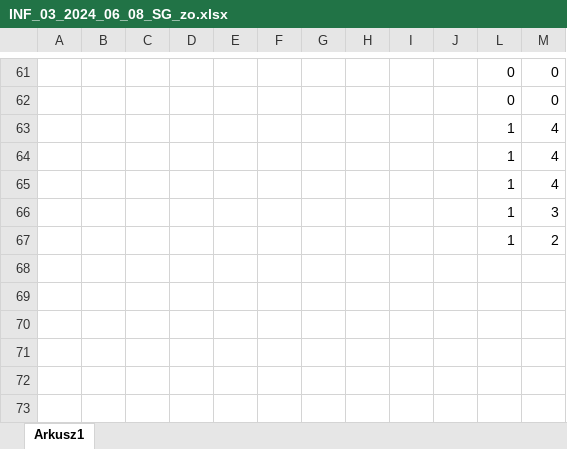
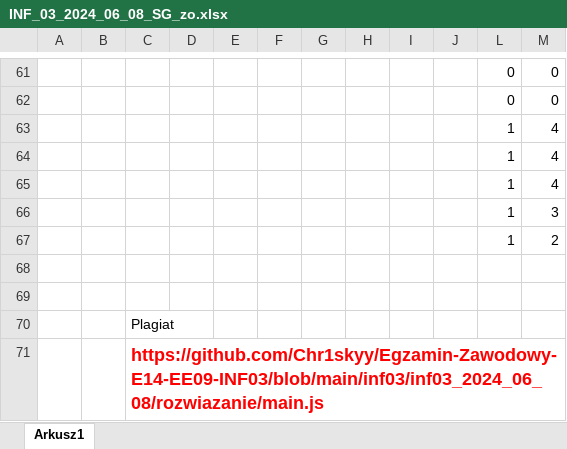
Before and after one commit to jawlo6/2025, an Excel workbook: 5TIB2/Egzamin próbny/7 - Łukasz Zawiła 5TIB/INF_03_2024_06_08_SG_zo.xlsx, sheet Arkusz1, drawn as a sheet; only a part is shown, gaps mark what is left out; values as stored, in another font and other column widths than the file's, no borders; charts and pictures not drawn; the diff names each change by its address in the sheet, - before the commit and + after, or states it on an @@ line.

```diff
--- a/5TIB2/Egzamin próbny/7 - Łukasz Zawiła 5TIB/INF_03_2024_06_08_SG_zo.xlsx (sheet Arkusz1)
+++ b/5TIB2/Egzamin próbny/7 - Łukasz Zawiła 5TIB/INF_03_2024_06_08_SG_zo.xlsx (sheet Arkusz1)
+row 68: (empty)
+row 69: (empty)
+row 70:  |  | Plagiat
+row 71:  |  | https://github.com/Chr1skyy/Egzamin-Zawodowy-E14-EE09-INF03/blob/main/inf03/inf03_2024_06_08/rozwiazanie/main.js
```
Also changed, not shown: 5TIB2/Egzamin próbny/6 - Mateusz Makówka 5TIB/INF_03_2024_06_2_SG_zo.xlsx, 22 other files.
